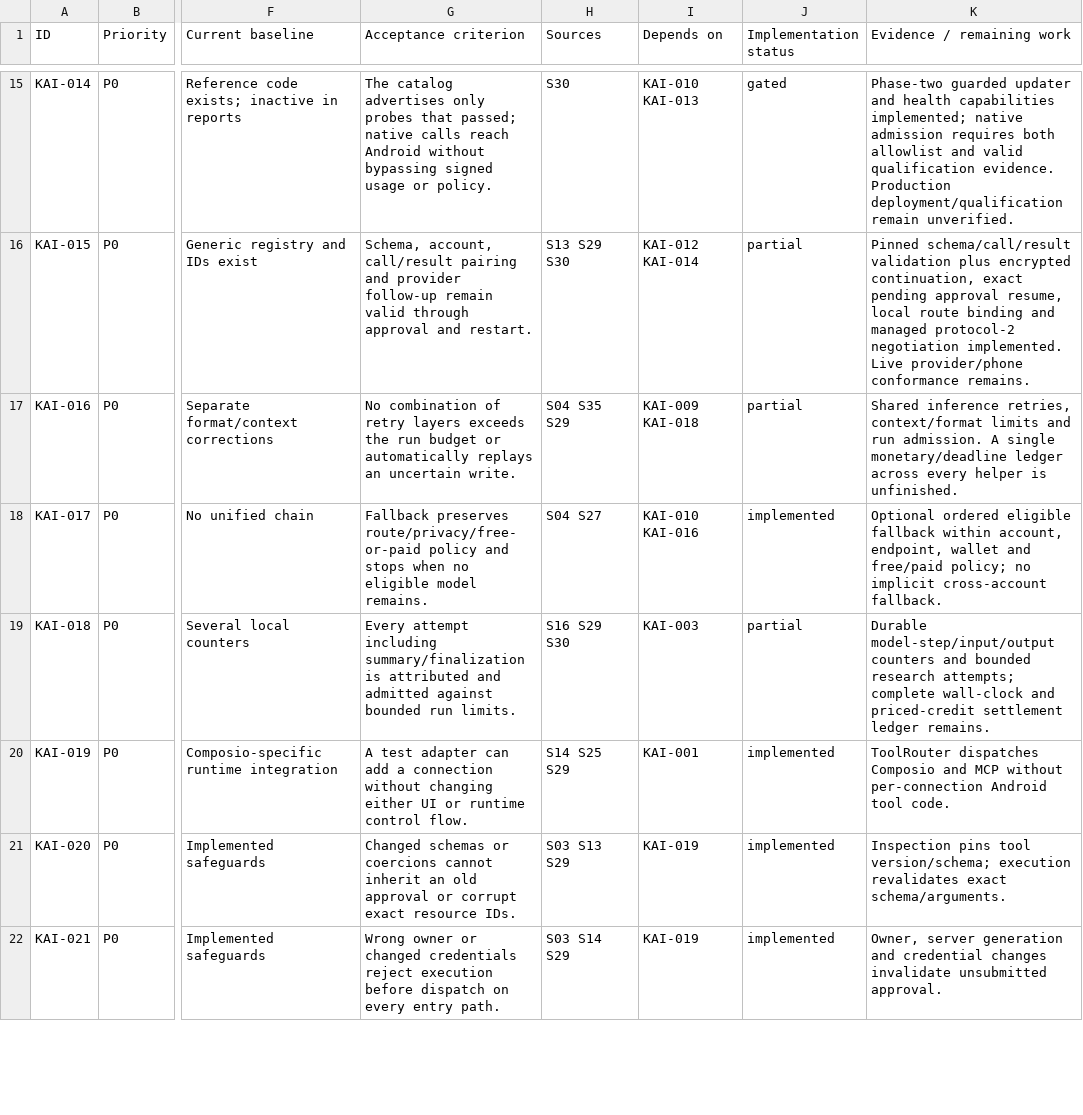
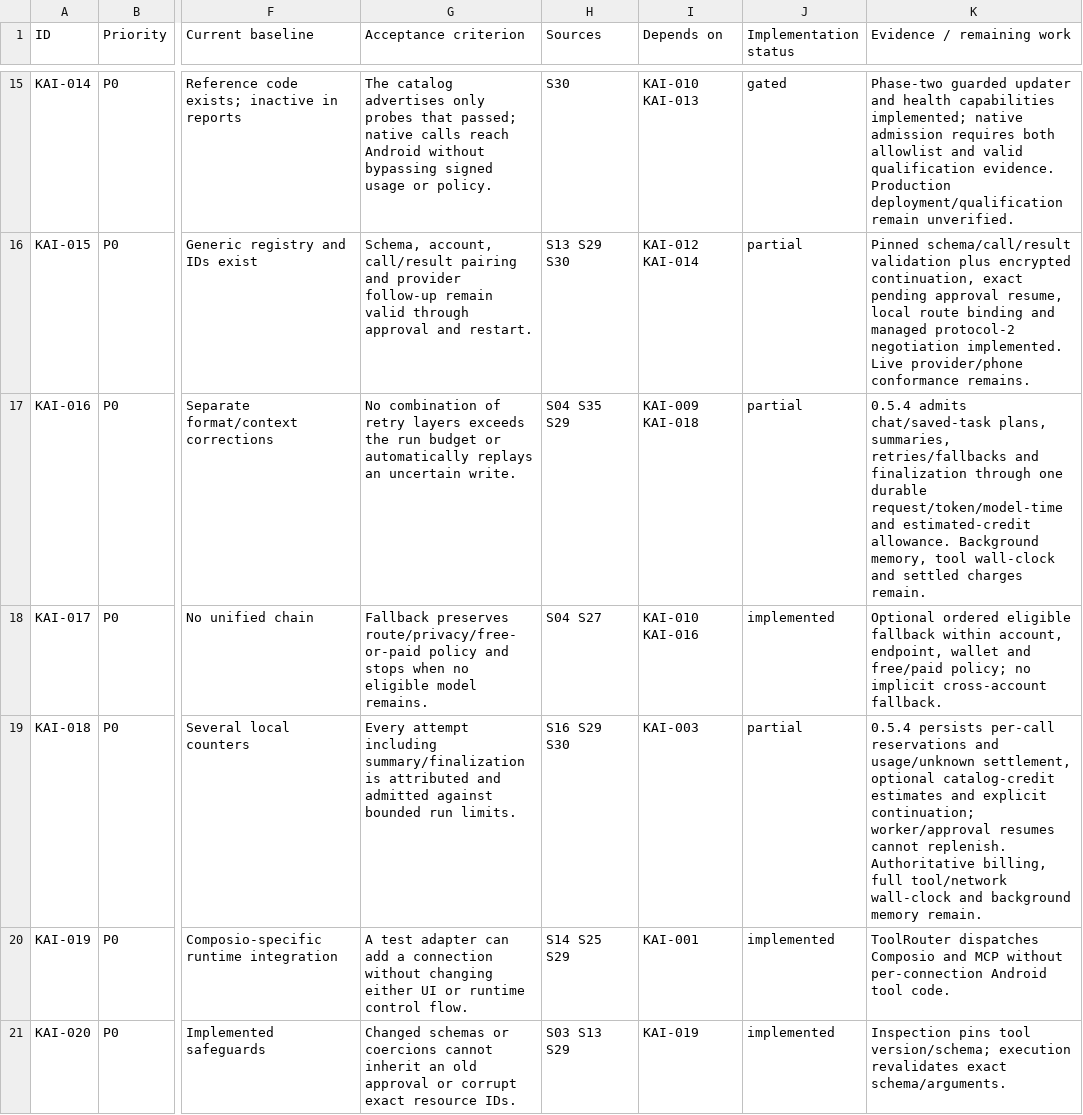
Before and after one commit to therexdev/kai-android-agent, a CSV file: docs/architecture/IMPLEMENTATION_STATUS.csv, drawn as a sheet; only a part is shown, gaps mark what is left out; the shorter side is filled out with more unchanged rows; the diff names each change by its address in the sheet, - before the commit and + after, or states it on an @@ line.

Commit message:
Persist shared inference allowances and fix reported Gmail and Docs regressions

```diff
--- a/docs/architecture/IMPLEMENTATION_STATUS.csv
+++ b/docs/architecture/IMPLEMENTATION_STATUS.csv
-K17 (Evidence / remaining work): Shared inference retries, context/format limits and run admission. A single monetary/deadline ledger across every helper is unfinished.
+K17 (Evidence / remaining work): 0.5.4 admits chat/saved-task plans, summaries, retries/fallbacks and finalization through one durable request/token/model-time and estimated-credit allowance. Background memory, tool wall-clock and settled charges remain.
-K19 (Evidence / remaining work): Durable model-step/input/output counters and bounded research attempts; complete wall-clock and priced-credit settlement ledger remains.
+K19 (Evidence / remaining work): 0.5.4 persists per-call reservations and usage/unknown settlement, optional catalog-credit estimates and explicit continuation; worker/approval resumes cannot replenish. Authoritative billing, full tool/network wall-clock and background memory remain.
```
Also changed, not shown: 46 other files.
